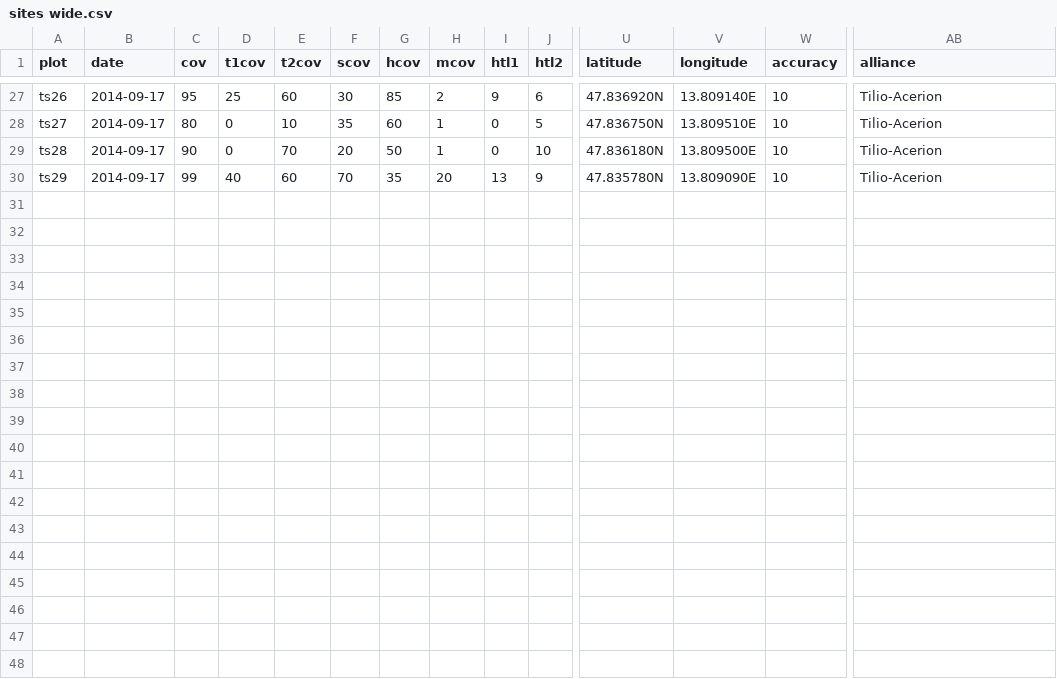
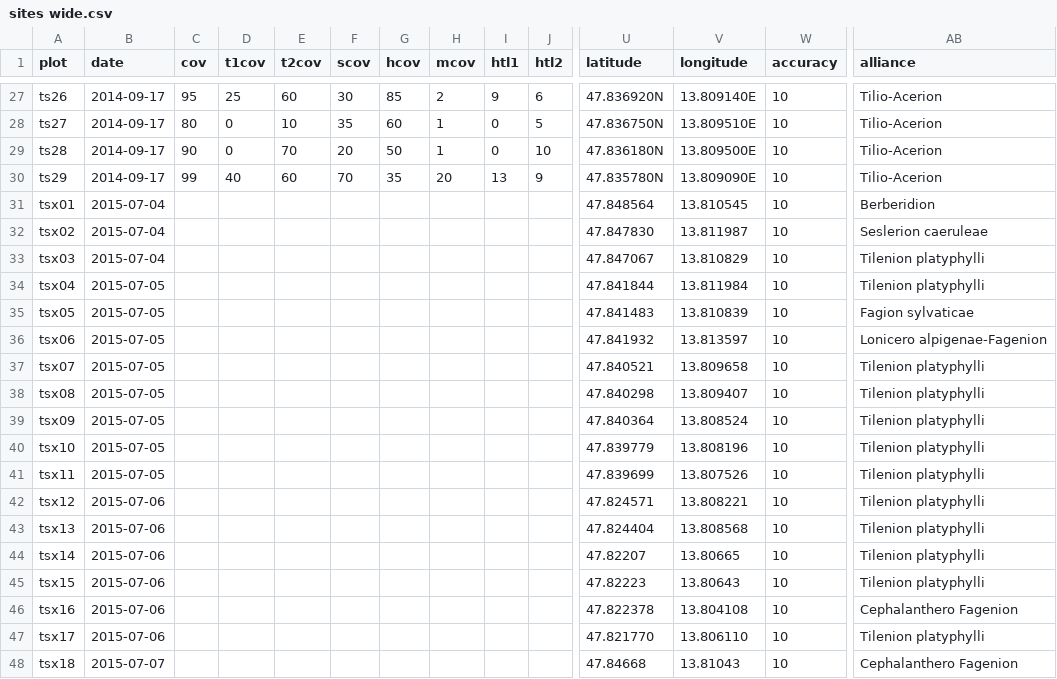
Before and after one commit to albinblaschka/vegsoup-data, a CSV file: traunsee dta/sites wide.csv, drawn as a sheet; only a part is shown, gaps mark what is left out; rows hold the shown columns only; the diff names each change by its address in the sheet, - before the commit and + after, or states it on an @@ line.

Commit message:
added sites data for 18 new plots

```diff
--- a/traunsee dta/sites wide.csv
+++ b/traunsee dta/sites wide.csv
+row 31: tsx01 | 2015-07-04 |  |  |  |  |  |  |  |  | 47.848564 | 13.810545 | 10 | Berberidion
+row 32: tsx02 | 2015-07-04 |  |  |  |  |  |  |  |  | 47.847830 | 13.811987 | 10 | Seslerion caeruleae
+row 33: tsx03 | 2015-07-04 |  |  |  |  |  |  |  |  | 47.847067 | 13.810829 | 10 | Tilenion platyphylli
+row 34: tsx04 | 2015-07-05 |  |  |  |  |  |  |  |  | 47.841844 | 13.811984 | 10 | Tilenion platyphylli
+row 35: tsx05 | 2015-07-05 |  |  |  |  |  |  |  |  | 47.841483 | 13.810839 | 10 | Fagion sylvaticae
+row 36: tsx06 | 2015-07-05 |  |  |  |  |  |  |  |  | 47.841932 | 13.813597 | 10 | Lonicero alpigenae-Fagenion
+row 37: tsx07 | 2015-07-05 |  |  |  |  |  |  |  |  | 47.840521 | 13.809658 | 10 | Tilenion platyphylli
+row 38: tsx08 | 2015-07-05 |  |  |  |  |  |  |  |  | 47.840298 | 13.809407 | 10 | Tilenion platyphylli
+row 39: tsx09 | 2015-07-05 |  |  |  |  |  |  |  |  | 47.840364 | 13.808524 | 10 | Tilenion platyphylli
+row 40: tsx10 | 2015-07-05 |  |  |  |  |  |  |  |  | 47.839779 | 13.808196 | 10 | Tilenion platyphylli
+row 41: tsx11 | 2015-07-05 |  |  |  |  |  |  |  |  | 47.839699 | 13.807526 | 10 | Tilenion platyphylli
+row 42: tsx12 | 2015-07-06 |  |  |  |  |  |  |  |  | 47.824571 | 13.808221 | 10 | Tilenion platyphylli
+row 43: tsx13 | 2015-07-06 |  |  |  |  |  |  |  |  | 47.824404 | 13.808568 | 10 | Tilenion platyphylli
+row 44: tsx14 | 2015-07-06 |  |  |  |  |  |  |  |  | 47.82207 | 13.80665 | 10 | Tilenion platyphylli
+row 45: tsx15 | 2015-07-06 |  |  |  |  |  |  |  |  | 47.82223 | 13.80643 | 10 | Tilenion platyphylli
+row 46: tsx16 | 2015-07-06 |  |  |  |  |  |  |  |  | 47.822378 | 13.804108 | 10 | Cephalanthero Fagenion
+row 47: tsx17 | 2015-07-06 |  |  |  |  |  |  |  |  | 47.821770 | 13.806110 | 10 | Tilenion platyphylli
+row 48: tsx18 | 2015-07-07 |  |  |  |  |  |  |  |  | 47.84668 | 13.81043 | 10 | Cephalanthero Fagenion
```
